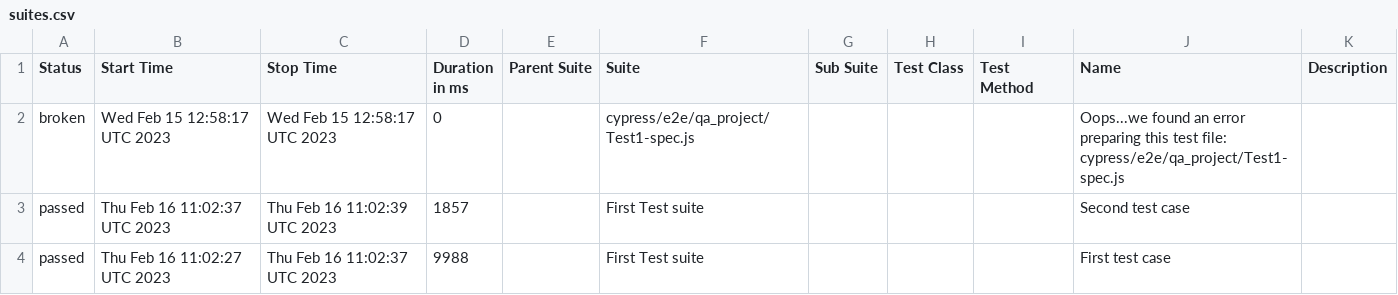
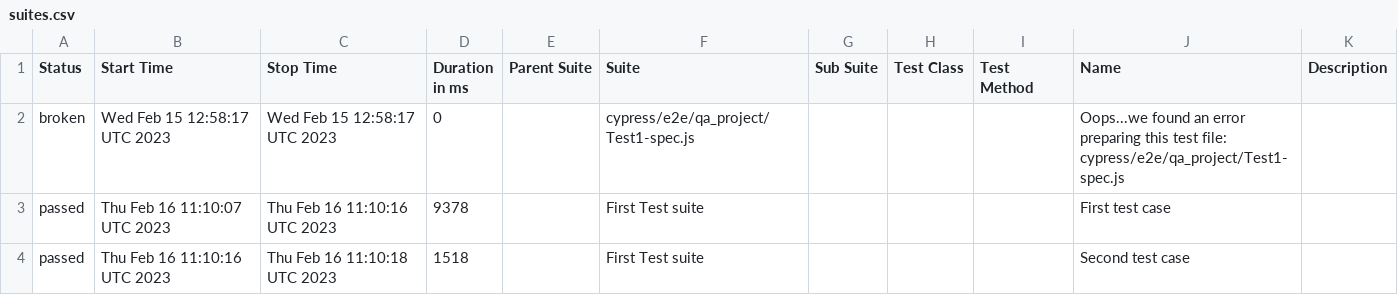
Before and after one commit to jgireesh/cypress-learning, a CSV file: allure-report/data/suites.csv, drawn as a sheet.

Commit message:
Generating allure report for cypress tests

```diff
--- a/allure-report/data/suites.csv
+++ b/allure-report/data/suites.csv
@@ -2,3 +2,3 @@
 "broken","Wed Feb 15 12:58:17 UTC 2023","Wed Feb 15 12:58:17 UTC 2023","0","","cypress/e2e/qa_project/Test1-spec.js","","","","Oops...we found an error preparing this test file: cypress/e2e/qa_project/Test1-spec.js",""
-"passed","Thu Feb 16 11:02:37 UTC 2023","Thu Feb 16 11:02:39 UTC 2023","1857","","First Test suite","","","","Second test case",""
-"passed","Thu Feb 16 11:02:27 UTC 2023","Thu Feb 16 11:02:37 UTC 2023","9988","","First Test suite","","","","First test case",""
+"passed","Thu Feb 16 11:10:07 UTC 2023","Thu Feb 16 11:10:16 UTC 2023","9378","","First Test suite","","","","First test case",""
+"passed","Thu Feb 16 11:10:16 UTC 2023","Thu Feb 16 11:10:18 UTC 2023","1518","","First Test suite","","","","Second test case",""
```
Also changed, not shown: 30 other files.
